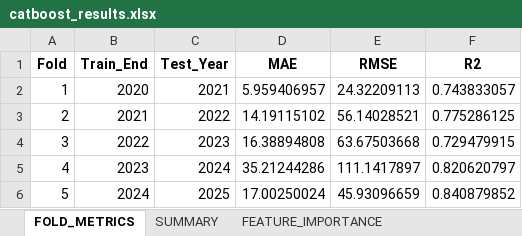
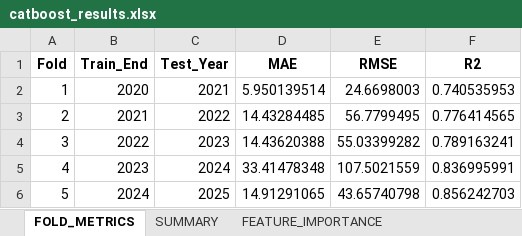
Before and after one commit to jssanchez-garreta/dataset-multimodal-dengue-brazil, an Excel workbook: benchmarks/CATBOOST_V3_FORECASTING/catboost_results.xlsx, sheet FOLD_METRICS, drawn as a sheet; values as stored, in another font and other column widths than the file's, no borders; the diff names each change by its address in the sheet, - before the commit and + after, or states it on an @@ line.

```diff
--- a/benchmarks/CATBOOST_V3_FORECASTING/catboost_results.xlsx (sheet FOLD_METRICS)
+++ b/benchmarks/CATBOOST_V3_FORECASTING/catboost_results.xlsx (sheet FOLD_METRICS)
-D2 (MAE): 5.959406957
+D2 (MAE): 5.950139514
-E2 (RMSE): 24.32209113
+E2 (RMSE): 24.6698003
-F2 (R2): 0.743833057
+F2 (R2): 0.740535953
-D3 (MAE): 14.19115102
+D3 (MAE): 14.43284485
-E3 (RMSE): 56.14028521
+E3 (RMSE): 56.7799495
-F3 (R2): 0.775286125
+F3 (R2): 0.776414565
-D4 (MAE): 16.38894808
+D4 (MAE): 14.43620388
-E4 (RMSE): 63.67503668
+E4 (RMSE): 55.03399282
-F4 (R2): 0.729479915
+F4 (R2): 0.789163241
-D5 (MAE): 35.21244286
+D5 (MAE): 33.41478348
-E5 (RMSE): 111.1417897
+E5 (RMSE): 107.5021559
-F5 (R2): 0.820620797
+F5 (R2): 0.836995991
-D6 (MAE): 17.00250024
+D6 (MAE): 14.91291065
-E6 (RMSE): 45.93096659
+E6 (RMSE): 43.65740798
-F6 (R2): 0.840879852
+F6 (R2): 0.856242703
```
Also changed, not shown: sheet FEATURE_IMPORTANCE, sheet SUMMARY, 4 other files.
